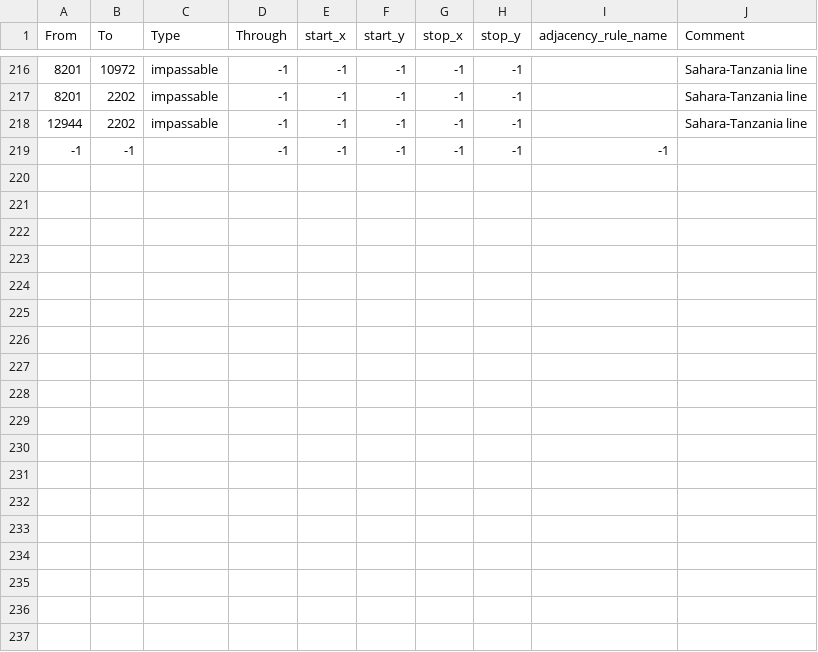
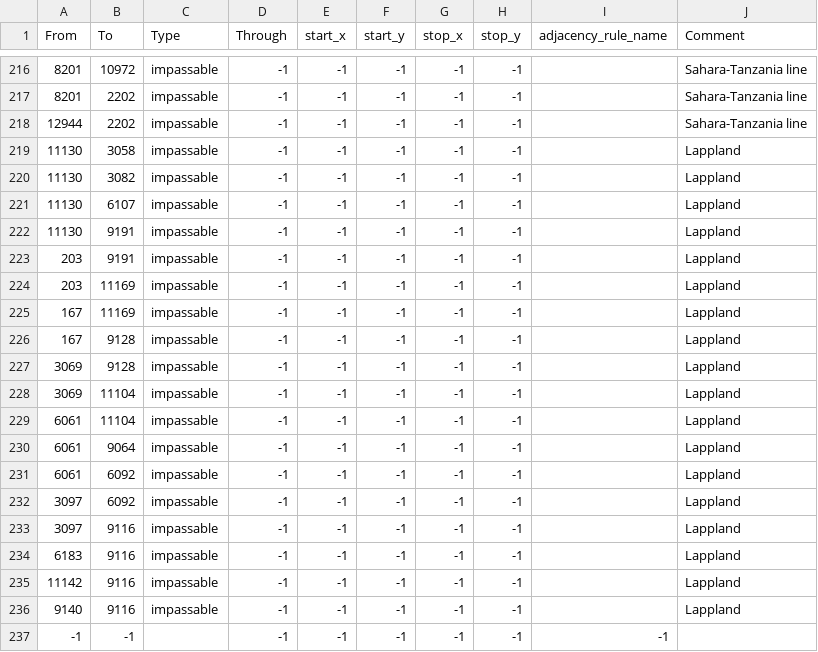
Before and after one commit to The-Smokey-Union-Modding-Collective/bsmod-dev, a CSV file: map/adjacencies.csv, drawn as a sheet; only a part is shown, gaps mark what is left out.

```diff
--- a/map/adjacencies.csv
+++ b/map/adjacencies.csv
@@ -218,2 +218,20 @@ From;To;Type;Through;start_x;start_y;stop_x;stop_y;adjacency_rule_name;Comment
 12944;2202;impassable;-1;-1;-1;-1;-1;;Sahara-Tanzania line
+11130;3058;impassable;-1;-1;-1;-1;-1;;Lappland
+11130;3082;impassable;-1;-1;-1;-1;-1;;Lappland
+11130;6107;impassable;-1;-1;-1;-1;-1;;Lappland
+11130;9191;impassable;-1;-1;-1;-1;-1;;Lappland
+203;9191;impassable;-1;-1;-1;-1;-1;;Lappland
+203;11169;impassable;-1;-1;-1;-1;-1;;Lappland
+167;11169;impassable;-1;-1;-1;-1;-1;;Lappland
+167;9128;impassable;-1;-1;-1;-1;-1;;Lappland
+3069;9128;impassable;-1;-1;-1;-1;-1;;Lappland
+3069;11104;impassable;-1;-1;-1;-1;-1;;Lappland
+6061;11104;impassable;-1;-1;-1;-1;-1;;Lappland
+6061;9064;impassable;-1;-1;-1;-1;-1;;Lappland
+6061;6092;impassable;-1;-1;-1;-1;-1;;Lappland
+3097;6092;impassable;-1;-1;-1;-1;-1;;Lappland
+3097;9116;impassable;-1;-1;-1;-1;-1;;Lappland
+6183;9116;impassable;-1;-1;-1;-1;-1;;Lappland
+11142;9116;impassable;-1;-1;-1;-1;-1;;Lappland
+9140;9116;impassable;-1;-1;-1;-1;-1;;Lappland
 -1;-1;;-1;-1;-1;-1;-1;-1;
```
Also changed, not shown: 13 other files.
